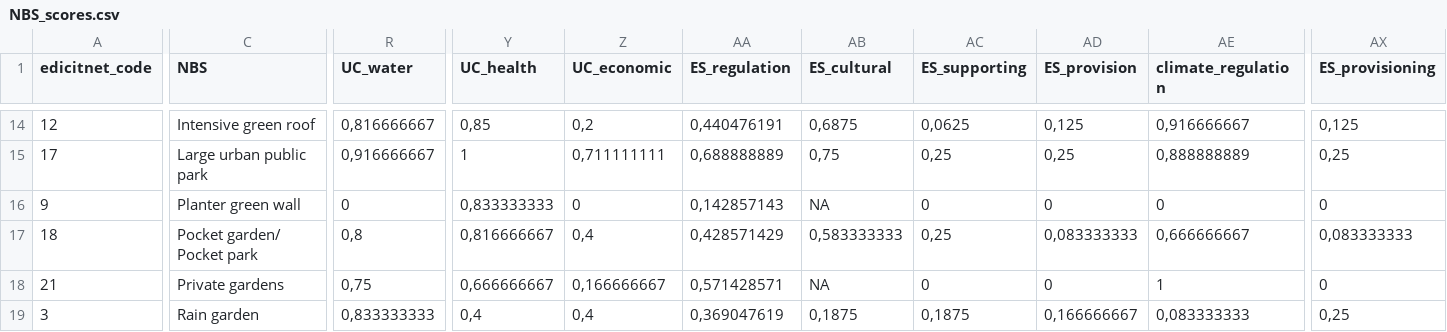
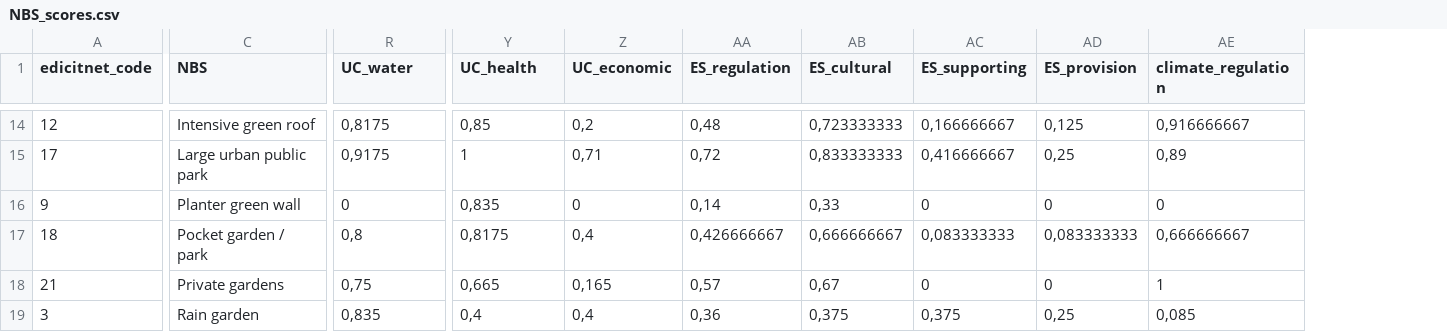
Before and after one commit to icra/nbs_list, a CSV file: data/NBS_scores.csv, drawn as a sheet; only a part is shown, gaps mark what is left out; the diff covers the shown part only; the diff names each change by its address in the sheet, - before the commit and + after, or states it on an @@ line.

```diff
--- a/data/NBS_scores.csv
+++ b/data/NBS_scores.csv
-column AX (ES_provisioning), rows 14-19: 0,125 | 0,25 | 0 | 0,083333333 | 0 | 0,25
-R14 (UC_water): 0,816666667
+R14 (UC_water): 0,8175
-AA14 (ES_regulation): 0,440476191
+AA14 (ES_regulation): 0,48
-AB14 (ES_cultural): 0,6875
+AB14 (ES_cultural): 0,723333333
-AC14 (ES_supporting): 0,0625
+AC14 (ES_supporting): 0,166666667
-R15 (UC_water): 0,916666667
+R15 (UC_water): 0,9175
-Z15 (UC_economic): 0,711111111
+Z15 (UC_economic): 0,71
-AA15 (ES_regulation): 0,688888889
+AA15 (ES_regulation): 0,72
-AB15 (ES_cultural): 0,75
+AB15 (ES_cultural): 0,833333333
-AC15 (ES_supporting): 0,25
+AC15 (ES_supporting): 0,416666667
-AE15 (climate_regulation): 0,888888889
+AE15 (climate_regulation): 0,89
-Y16 (UC_health): 0,833333333
+Y16 (UC_health): 0,835
-AA16 (ES_regulation): 0,142857143
+AA16 (ES_regulation): 0,14
-AB16 (ES_cultural): NA
+AB16 (ES_cultural): 0,33
-C17 (NBS): Pocket garden/ Pocket park
+C17 (NBS): Pocket garden / park
-Y17 (UC_health): 0,816666667
+Y17 (UC_health): 0,8175
-AA17 (ES_regulation): 0,428571429
+AA17 (ES_regulation): 0,426666667
-AB17 (ES_cultural): 0,583333333
+AB17 (ES_cultural): 0,666666667
-AC17 (ES_supporting): 0,25
+AC17 (ES_supporting): 0,083333333
-Y18 (UC_health): 0,666666667
+Y18 (UC_health): 0,665
-Z18 (UC_economic): 0,166666667
+Z18 (UC_economic): 0,165
-AA18 (ES_regulation): 0,571428571
+AA18 (ES_regulation): 0,57
-AB18 (ES_cultural): NA
+AB18 (ES_cultural): 0,67
-R19 (UC_water): 0,833333333
+R19 (UC_water): 0,835
-AA19 (ES_regulation): 0,369047619
+AA19 (ES_regulation): 0,36
-AB19 (ES_cultural): 0,1875
+AB19 (ES_cultural): 0,375
-AC19 (ES_supporting): 0,1875
+AC19 (ES_supporting): 0,375
-AD19 (ES_provision): 0,166666667
+AD19 (ES_provision): 0,25
-AE19 (climate_regulation): 0,083333333
+AE19 (climate_regulation): 0,085
```
Also changed, not shown: 158 edited cells elsewhere in this file, data/NBS_descr.csv.
